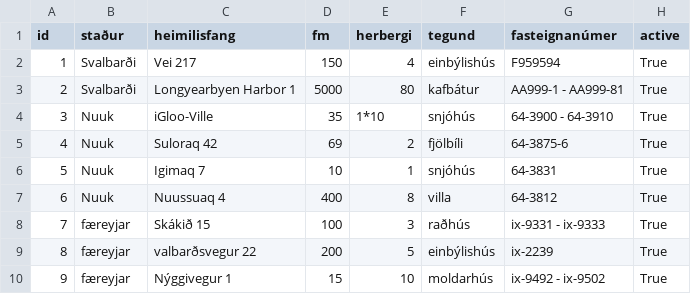
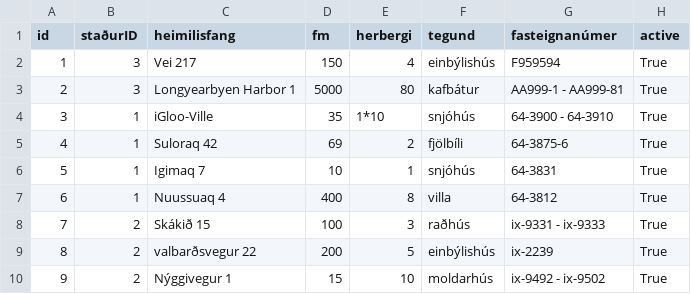
Before and after one commit to OliverMani/HR-verklegt1, a CSV file: csv_files/Properties.csv, drawn as a sheet.

```diff
--- a/csv_files/Properties.csv
+++ b/csv_files/Properties.csv
@@ -1,10 +1,10 @@
-id,staður,heimilisfang,fm,herbergi,tegund,fasteignanúmer,active
-1,Svalbarði,Vei 217,150,4,einbýlishús,F959594,True
-2,Svalbarði,Longyearbyen Harbor 1,5000,80,kafbátur,AA999-1 - AA999-81,True
-3,Nuuk,iGloo-Ville,35,1*10,snjóhús,64-3900 - 64-3910,True
-4,Nuuk,Suloraq 42,69,2,fjölbíli,64-3875-6,True
-5,Nuuk,Igimaq 7,10,1,snjóhús,64-3831,True
-6,Nuuk,Nuussuaq 4,400,8,villa,64-3812,True
-7,færeyjar,Skákið 15,100,3,raðhús,ix-9331 - ix-9333,True
-8,færeyjar,valbarðsvegur 22,200,5,einbýlishús,ix-2239,True
-9,færeyjar,Nýggivegur 1,15,10,moldarhús,ix-9492 - ix-9502,True
+id,staðurID,heimilisfang,fm,herbergi,tegund,fasteignanúmer,active
+1,3,Vei 217,150,4,einbýlishús,F959594,True
+2,3,Longyearbyen Harbor 1,5000,80,kafbátur,AA999-1 - AA999-81,True
+3,1,iGloo-Ville,35,1*10,snjóhús,64-3900 - 64-3910,True
+4,1,Suloraq 42,69,2,fjölbíli,64-3875-6,True
+5,1,Igimaq 7,10,1,snjóhús,64-3831,True
+6,1,Nuussuaq 4,400,8,villa,64-3812,True
+7,2,Skákið 15,100,3,raðhús,ix-9331 - ix-9333,True
+8,2,valbarðsvegur 22,200,5,einbýlishús,ix-2239,True
+9,2,Nýggivegur 1,15,10,moldarhús,ix-9492 - ix-9502,True
```
Also changed, not shown: csv_files/Destinations.csv, csv_files/WorkRequests.csv.
